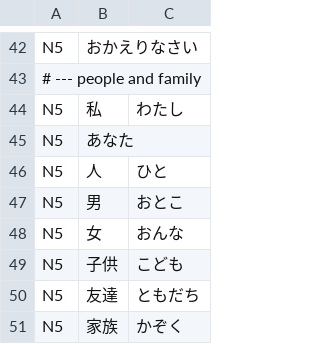
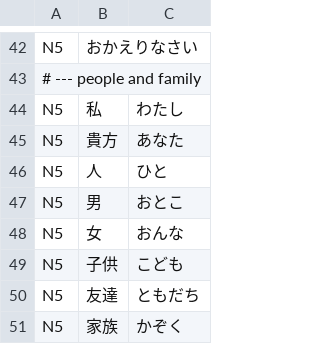
Before and after one commit to Elaktrato/qinqin, a TSV file: scripts/jlpt-words/core.tsv, drawn as a sheet; only a part is shown, gaps mark what is left out.

```diff
--- a/scripts/jlpt-words/core.tsv
+++ b/scripts/jlpt-words/core.tsv
@@ -44,3 +44,3 @@ N5	おかえりなさい
 N5	私	わたし
-N5	あなた	
+N5	貴方	あなた
 N5	人	ひと
```
Also changed, not shown: plugins/data/jlpt-words/UNMATCHED.tsv, 5 other files.
